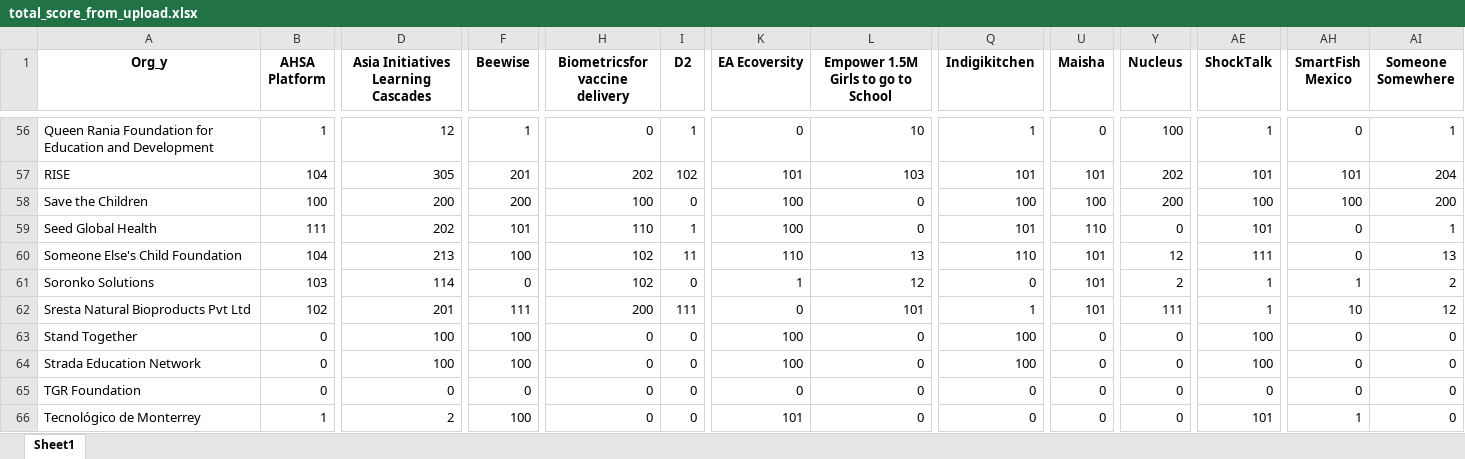
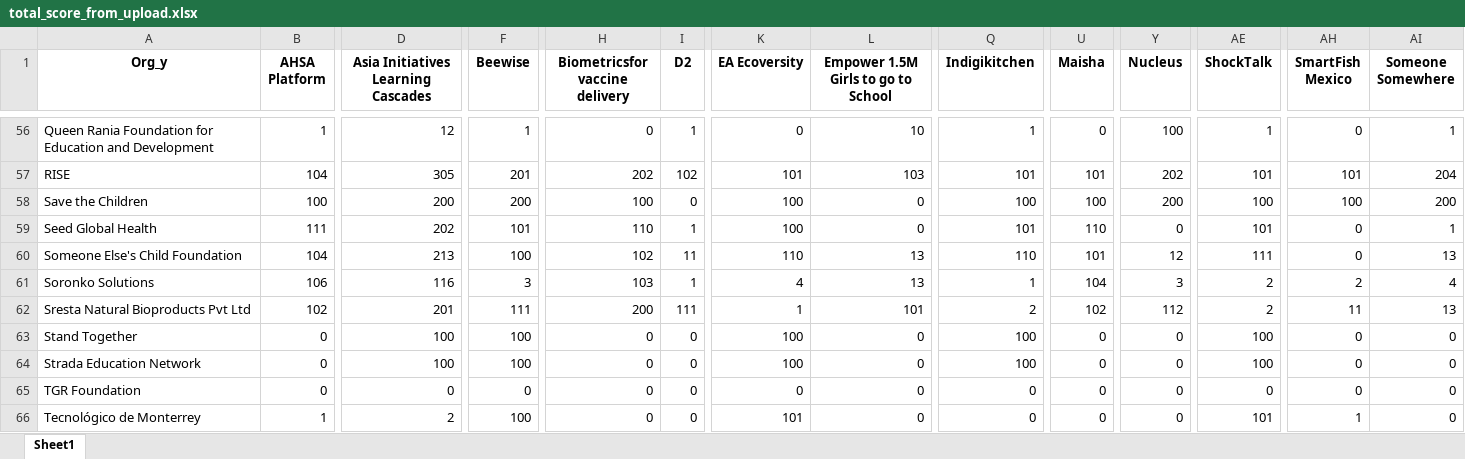
Before and after one commit to vsathwikm/Plotly_MIT_Solve_Heroku, an Excel workbook: app/outputs/total_score_from_upload.xlsx, sheet Sheet1, drawn as a sheet; only a part is shown, gaps mark what is left out; values as stored, in another font and other column widths than the file's, no borders; the diff covers the shown part only; the diff names each change by its address in the sheet, - before the commit and + after, or states it on an @@ line.

```diff
--- a/app/outputs/total_score_from_upload.xlsx (sheet Sheet1)
+++ b/app/outputs/total_score_from_upload.xlsx (sheet Sheet1)
-B61 (AHSA Platform): 103
+B61 (AHSA Platform): 106
-D61: 114
+D61: 116
-F61 (Beewise): 0
+F61 (Beewise): 3
-H61 (Biometricsfor vaccine delivery): 102
+H61 (Biometricsfor vaccine delivery): 103
-I61 (D2): 0
+I61 (D2): 1
-K61 (EA Ecoversity): 1
+K61 (EA Ecoversity): 4
-L61: 12
+L61: 13
-Q61 (Indigikitchen): 0
+Q61 (Indigikitchen): 1
-U61 (Maisha): 101
+U61 (Maisha): 104
-Y61 (Nucleus): 2
+Y61 (Nucleus): 3
-AE61:AE62 (ShockTalk): 1
+AE61:AE62 (ShockTalk): 2
-AH61 (SmartFish Mexico): 1
+AH61 (SmartFish Mexico): 2
-AI61 (Someone Somewhere): 2
+AI61 (Someone Somewhere): 4
-K62 (EA Ecoversity): 0
+K62 (EA Ecoversity): 1
-Q62 (Indigikitchen): 1
+Q62 (Indigikitchen): 2
-U62 (Maisha): 101
+U62 (Maisha): 102
-Y62 (Nucleus): 111
+Y62 (Nucleus): 112
-AH62 (SmartFish Mexico): 10
+AH62 (SmartFish Mexico): 11
-AI62 (Someone Somewhere): 12
+AI62 (Someone Somewhere): 13
```
Also changed, not shown: 500 edited cells elsewhere in this sheet, app/outputs/challenge_match.xlsx, app/outputs/geo_match.xlsx, 14 other files.
